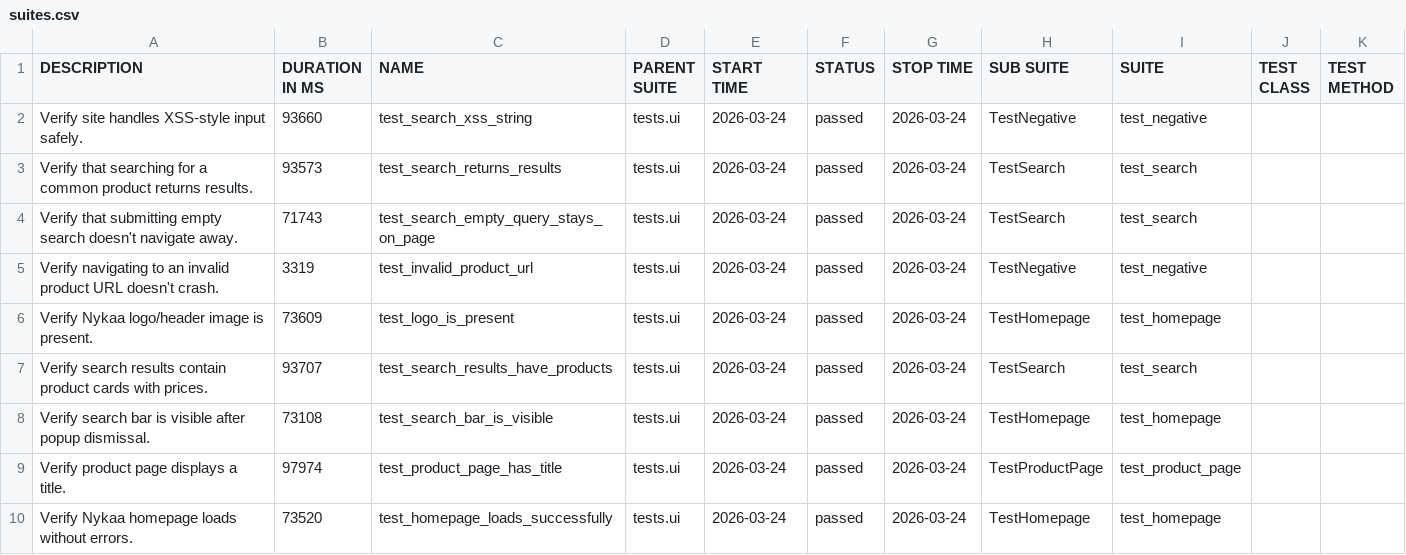
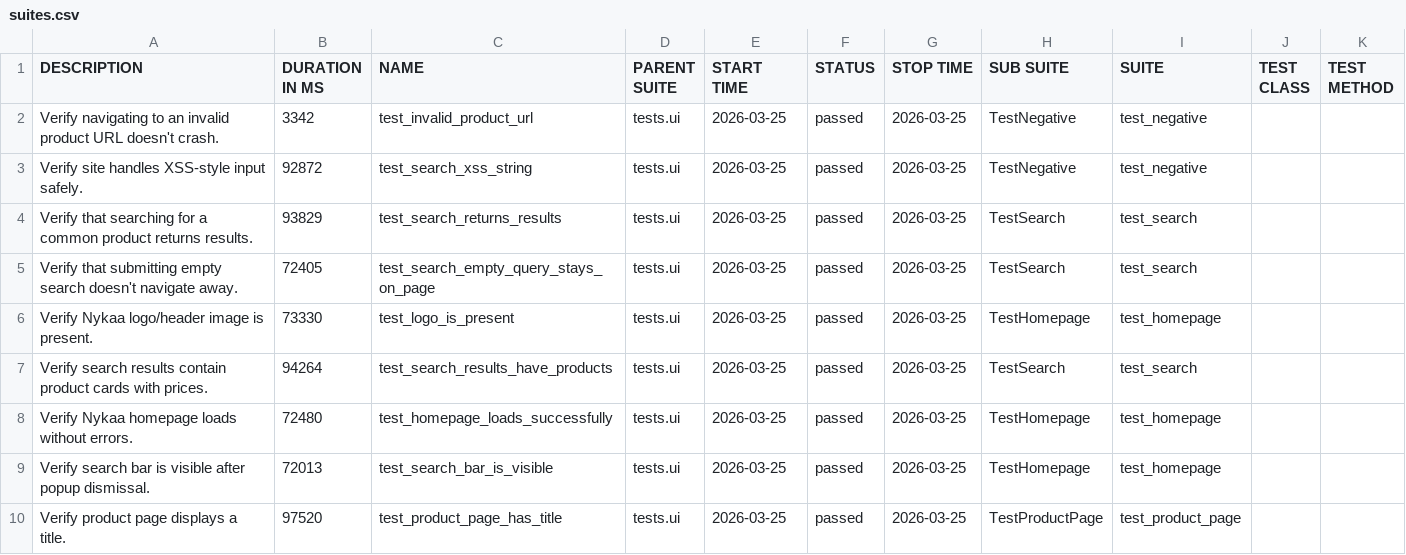
Before and after one commit to Deoli420/automation-framework, a CSV file: allure-report/data/suites.csv, drawn as a sheet.

```diff
--- a/allure-report/data/suites.csv
+++ b/allure-report/data/suites.csv
@@ -1,10 +1,10 @@
 "DESCRIPTION","DURATION IN MS","NAME","PARENT SUITE","START TIME","STATUS","STOP TIME","SUB SUITE","SUITE","TEST CLASS","TEST METHOD"
-"Verify site handles XSS-style input safely.","93660","test_search_xss_string","tests.ui","2026-03-24","passed","2026-03-24","TestNegative","test_negative","",""
-"Verify that searching for a common product returns results.","93573","test_search_returns_results","tests.ui","2026-03-24","passed","2026-03-24","TestSearch","test_search","",""
-"Verify that submitting empty search doesn't navigate away.","71743","test_search_empty_query_stays_on_page","tests.ui","2026-03-24","passed","2026-03-24","TestSearch","test_search","",""
-"Verify navigating to an invalid product URL doesn't crash.","3319","test_invalid_product_url","tests.ui","2026-03-24","passed","2026-03-24","TestNegative","test_negative","",""
-"Verify Nykaa logo/header image is present.","73609","test_logo_is_present","tests.ui","2026-03-24","passed","2026-03-24","TestHomepage","test_homepage","",""
-"Verify search results contain product cards with prices.","93707","test_search_results_have_products","tests.ui","2026-03-24","passed","2026-03-24","TestSearch","test_search","",""
-"Verify search bar is visible after popup dismissal.","73108","test_search_bar_is_visible","tests.ui","2026-03-24","passed","2026-03-24","TestHomepage","test_homepage","",""
-"Verify product page displays a title.","97974","test_product_page_has_title","tests.ui","2026-03-24","passed","2026-03-24","TestProductPage","test_product_page","",""
-"Verify Nykaa homepage loads without errors.","73520","test_homepage_loads_successfully","tests.ui","2026-03-24","passed","2026-03-24","TestHomepage","test_homepage","",""
+"Verify navigating to an invalid product URL doesn't crash.","3342","test_invalid_product_url","tests.ui","2026-03-25","passed","2026-03-25","TestNegative","test_negative","",""
+"Verify site handles XSS-style input safely.","92872","test_search_xss_string","tests.ui","2026-03-25","passed","2026-03-25","TestNegative","test_negative","",""
+"Verify that searching for a common product returns results.","93829","test_search_returns_results","tests.ui","2026-03-25","passed","2026-03-25","TestSearch","test_search","",""
+"Verify that submitting empty search doesn't navigate away.","72405","test_search_empty_query_stays_on_page","tests.ui","2026-03-25","passed","2026-03-25","TestSearch","test_search","",""
+"Verify Nykaa logo/header image is present.","73330","test_logo_is_present","tests.ui","2026-03-25","passed","2026-03-25","TestHomepage","test_homepage","",""
+"Verify search results contain product cards with prices.","94264","test_search_results_have_products","tests.ui","2026-03-25","passed","2026-03-25","TestSearch","test_search","",""
+"Verify Nykaa homepage loads without errors.","72480","test_homepage_loads_successfully","tests.ui","2026-03-25","passed","2026-03-25","TestHomepage","test_homepage","",""
+"Verify search bar is visible after popup dismissal.","72013","test_search_bar_is_visible","tests.ui","2026-03-25","passed","2026-03-25","TestHomepage","test_homepage","",""
+"Verify product page displays a title.","97520","test_product_page_has_title","tests.ui","2026-03-25","passed","2026-03-25","TestProductPage","test_product_page","",""
```
Also changed, not shown: 59 other files.
